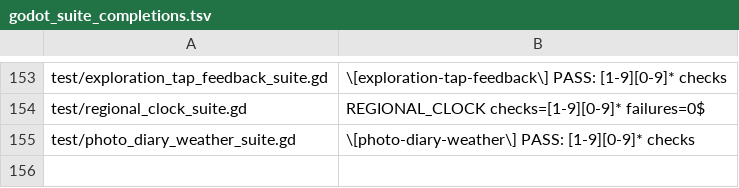
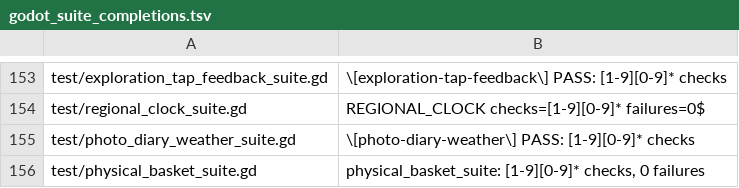
Before and after one commit to narutojzm1-dot/youjia, a TSV file: tools/lib/godot_suite_completions.tsv, drawn as a sheet; only a part is shown, gaps mark what is left out.

Commit message:
test(637): register physical basket completion contract

```diff
--- a/tools/lib/godot_suite_completions.tsv
+++ b/tools/lib/godot_suite_completions.tsv
@@ -155 +155,2 @@ test/regional_clock_suite.gd	REGIONAL_CLOCK checks=[1-9][0-9]* failures=0$
 test/photo_diary_weather_suite.gd	\[photo-diary-weather\] PASS: [1-9][0-9]* checks
+test/physical_basket_suite.gd	physical_basket_suite: [1-9][0-9]* checks, 0 failures
```
